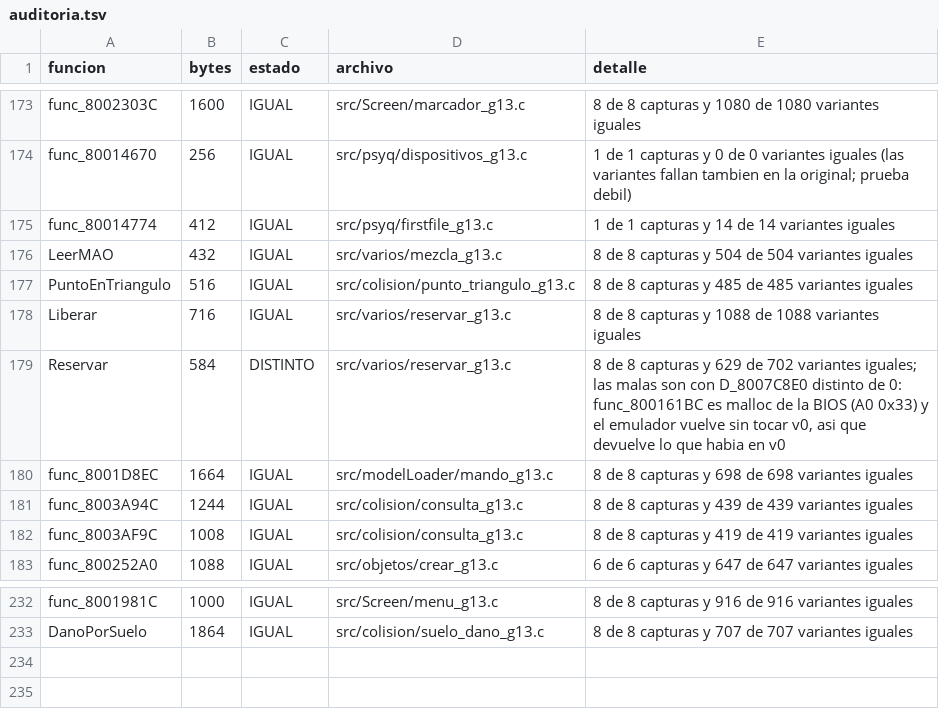
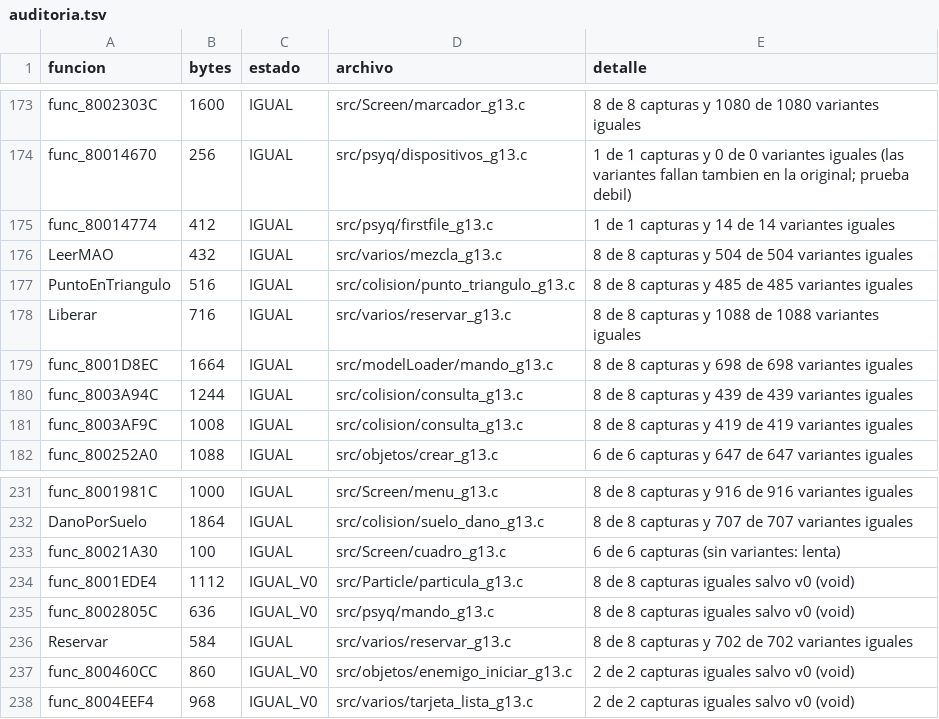
Before and after one commit to Tunuba/SABRINA, a TSV file: notas/fases/auditoria.tsv, drawn as a sheet; only a part is shown, gaps mark what is left out; removed rows and columns are numbered as before the commit, all else as after; the diff names each change by its address in the sheet, - before the commit and + after, or states it on an @@ line.

```diff
--- a/notas/fases/auditoria.tsv
+++ b/notas/fases/auditoria.tsv
-row 179: Reservar | 584 | DISTINTO | src/varios/reservar_g13.c | 8 de 8 capturas y 629 de 702 variantes iguales; las malas son con D_8007C8E0 distinto de 0: func_800161BC es malloc de la BIOS (A0 0x33) y el emulador vuelve sin tocar v0, asi que devuelve lo que habia en v0
+row 233: func_80021A30 | 100 | IGUAL | src/Screen/cuadro_g13.c | 6 de 6 capturas (sin variantes: lenta)
+row 234: func_8001EDE4 | 1112 | IGUAL_V0 | src/Particle/particula_g13.c | 8 de 8 capturas iguales salvo v0 (void)
+row 235: func_8002805C | 636 | IGUAL_V0 | src/psyq/mando_g13.c | 8 de 8 capturas iguales salvo v0 (void)
+row 236: Reservar | 584 | IGUAL | src/varios/reservar_g13.c | 8 de 8 capturas y 702 de 702 variantes iguales
+row 237: func_800460CC | 860 | IGUAL_V0 | src/objetos/enemigo_iniciar_g13.c | 2 de 2 capturas iguales salvo v0 (void)
+row 238: func_8004EEF4 | 968 | IGUAL_V0 | src/varios/tarjeta_lista_g13.c | 2 de 2 capturas iguales salvo v0 (void)
```
Also changed, not shown: 7 other files.
